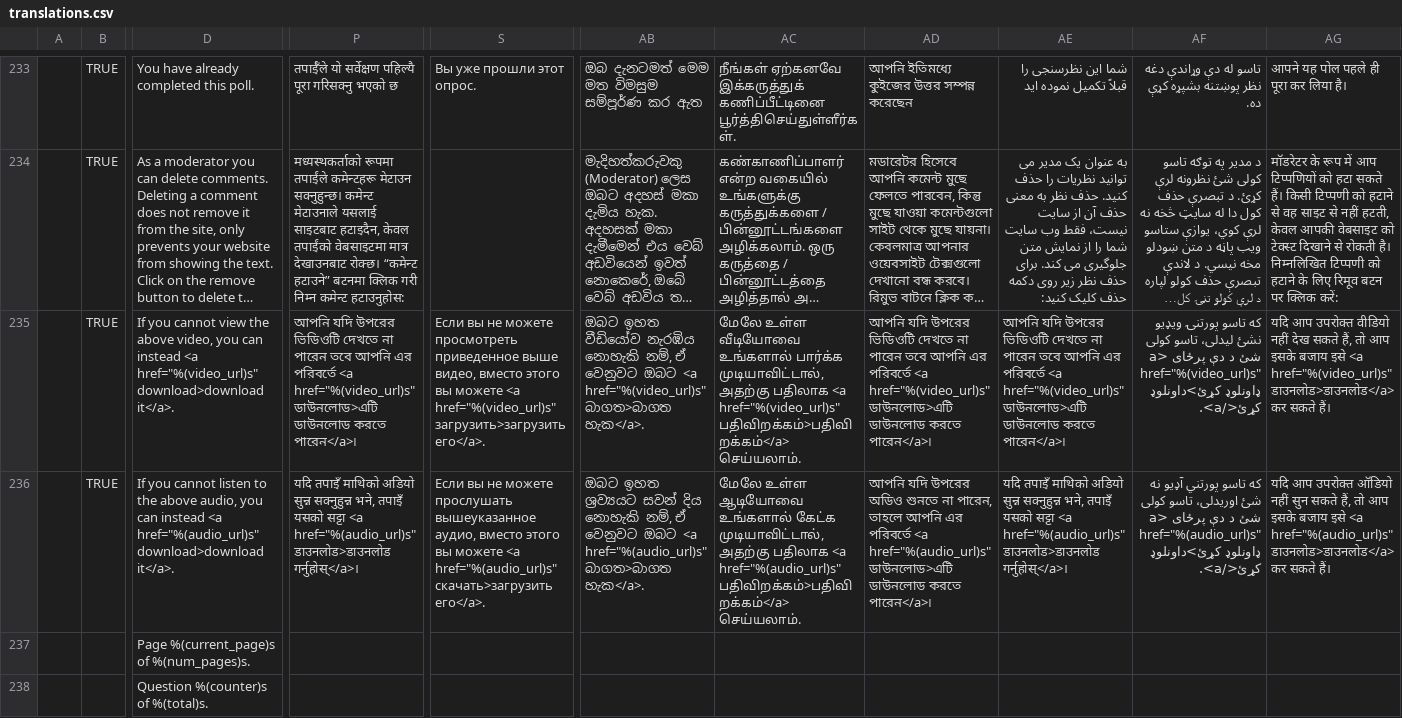
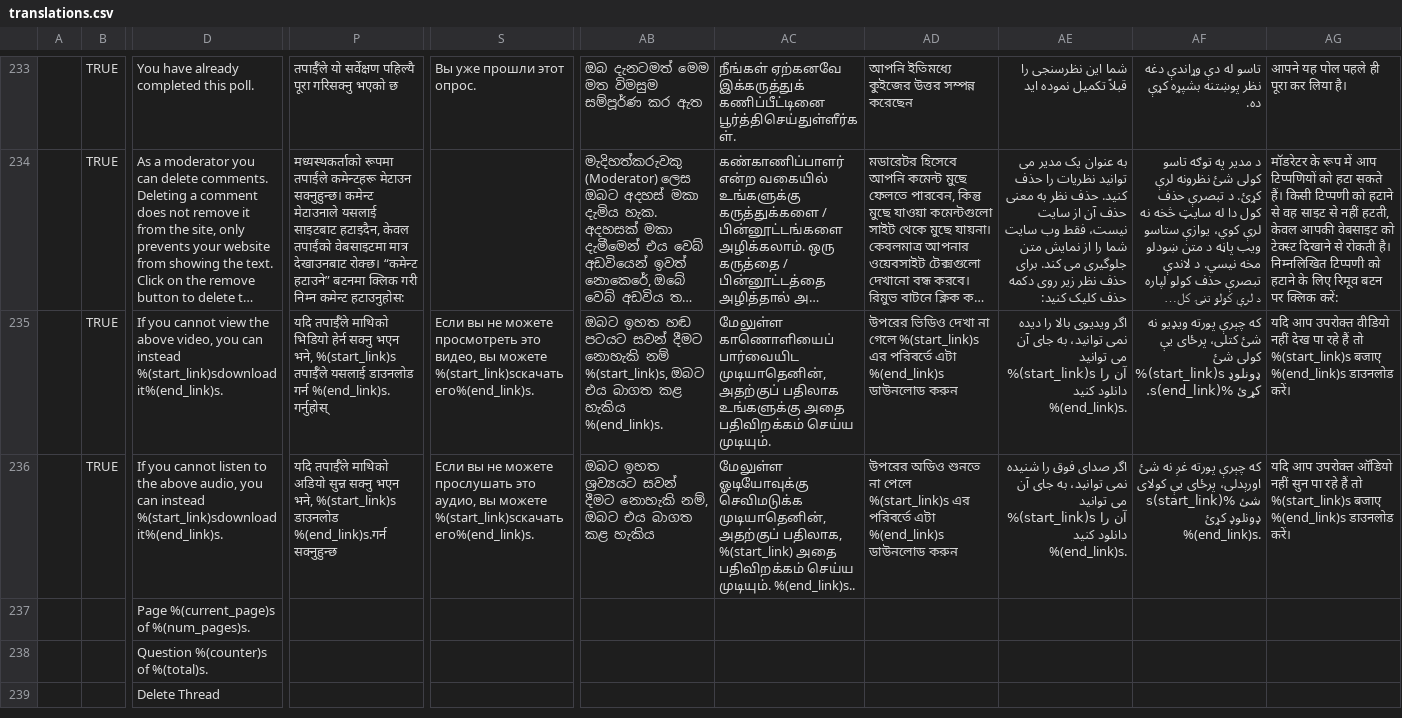
Before and after one commit to unicef/iogt, a CSV file: common/translation_utils/translations.csv, drawn as a sheet; only a part is shown, gaps mark what is left out; the shorter side is filled out with more unchanged rows; long unchanged cells end in …; removed rows and columns are numbered as before the commit, all else as after; rows hold the shown columns only; the diff names each change by its address in the sheet, - before the commit and + after, or states it on an @@ line.

Commit message:
Adds translation strings

```diff
--- a/common/translation_utils/translations.csv
+++ b/common/translation_utils/translations.csv
-row 235:  | TRUE | If you cannot view the above video, you can instead <a href="%(video_url)s" download>download it</a>. | আপনি যদি উপরের ভিডিওটি দেখতে না পারেন তবে আপনি এর পরিবর্তে <a href="%(video_url)s" ডাউনলোড>এটি ডাউনলোড করতে পারেন</a>৷ | Если вы не можете просмотреть приведенное выше видео, вместо этого вы можете <a href="%(video_url)s" загрузить>загрузить его</a>. | ඔබට ඉහත වීඩියෝව නැරඹිය නොහැකි නම්, ඒ වෙනුවට ඔබට <a href="%(video_url)s" බාගත>බාගත හැක</a>. | மேலே உள்ள வீடியோவை உங்களால் பார்க்க முடியாவிட்டால், அதற்கு பதிலாக <a href="%(video_url)s" பதிவிறக்கம்>பதிவிறக்கம்</a> செய்யலாம். | আপনি যদি উপরের ভিডিওটি দেখতে না পারেন তবে আপনি এর পরিবর্তে <a href="%(video_url)s" ডাউনলোড>এটি ডাউনলোড করতে পারেন</a>৷ | আপনি যদি উপরের ভিডিওটি দেখতে না পারেন তবে আপনি এর পরিবর্তে <a href="%(video_url)s" ডাউনলোড>এটি ডাউনলোড করতে পারেন</a>৷ | که تاسو پورتنۍ ویډیو نشئ لیدلی، تاسو کولی شئ د دې پرځای <a href="%(video_url)s" ډاونلوډ کړئ>داونلوډ کړئ</a>. | यदि आप उपरोक्त वीडियो नहीं देख सकते हैं, तो आप इसके बजाय इसे <a href="%(video_url)s" डाउनलोड>डाउनलोड</a> कर सकते हैं।
-row 236:  | TRUE | If you cannot listen to the above audio, you can instead <a href="%(audio_url)s" download>download it</a>. | यदि तपाइँ माथिको अडियो सुन्न सक्नुहुन्न भने, तपाइँ यसको सट्टा <a href="%(audio_url)s" डाउनलोड>डाउनलोड गर्नुहोस्</a>। | Если вы не можете прослушать вышеуказанное аудио, вместо этого вы можете <a href="%(audio_url)s" скачать>загрузить его</a>. | ඔබට ඉහත ශ්‍රව්‍යයට සවන් දිය නොහැකි නම්, ඒ වෙනුවට ඔබට <a href="%(audio_url)s" බාගත>බාගත හැක</a>. | மேலே உள்ள ஆடியோவை உங்களால் கேட்க முடியாவிட்டால், அதற்கு பதிலாக <a href="%(audio_url)s" பதிவிறக்கம்>பதிவிறக்கம்</a> செய்யலாம். | আপনি যদি উপরের অডিও শুনতে না পারেন, তাহলে আপনি এর পরিবর্তে <a href="%(audio_url)s" ডাউনলোড>এটি ডাউনলোড করতে পারেন</a>৷ | यदि तपाइँ माथिको अडियो सुन्न सक्नुहुन्न भने, तपाइँ यसको सट्टा <a href="%(audio_url)s" डाउनलोड>डाउनलोड गर्नुहोस्</a>। | که تاسو پورتني آډیو نه شئ اوریدلی، تاسو کولی شئ د دې پرځای <a href="%(audio_url)s" ډاونلوډ کړئ>داونلوډ کړئ</a>. | यदि आप उपरोक्त ऑडियो नहीं सुन सकते हैं, तो आप इसके बजाय इसे <a href="%(audio_url)s" डाउनलोड>डाउनलोड</a> कर सकते हैं।
+row 235:  | TRUE | If you cannot view the above video, you can instead %(start_link)sdownload it%(end_link)s. | यदि तपाईँले माथिको भिडियो हेर्न सक्नु भएन भने, %(start_link)s तपाईँले यसलाई डाउनलोड गर्न %(end_link)s. गर्नुहोस् | Если вы не можете просмотреть это видео, вы можете %(start_link)sскачать его%(end_link)s. | ඔබට ඉහත හඬ පටයට සවන් දීමට නොහැකි නම් %(start_link)s, ඔබට එය බාගත කළ හැකිය %(end_link)s. | மேலுள்ள காணொளியைப் பார்வையிட முடியாதெனின், அதற்குப் பதிலாக உங்களுக்கு அதை பதிவிறக்கம் செய்ய முடியும். | উপরের ভিডিও দেখা না গেলে %(start_link)s এর পরিবর্তে এটা %(end_link)s ডাউনলোড করুন | اگر ویدیوی بالا را دیده نمی توانید، به جای آن می توانید %(start_link)s آن را دانلود کنید %(end_link)s. | که چېرې پورته ویډیو نه شئ کتلی، پرځای یې کولی شئ %(start_link)s ډونلوډ کړئ %(end_link)s. | यदि आप उपरोक्त वीडियो नहीं देख पा रहे हैं तो %(start_link)s बजाए %(end_link)s डाउनलोड करें।
+row 236:  | TRUE | If you cannot listen to the above audio, you can instead %(start_link)sdownload it%(end_link)s. | यदि तपाईँले माथिको अडियो सुन्न सक्नु भएन भने, %(start_link)s डाउनलोड %(end_link)s.गर्न सक्नुहुन्छ | Если вы не можете прослушать это аудио, вы можете %(start_link)sскачать его%(end_link)s. | ඔබට ඉහත ශ්‍රව්‍යයට සවන් දීමට නොහැකි නම්, ඔබට එය බාගත කළ හැකිය | மேலுள்ள ஓடியோவுக்கு செவிமடுக்க முடியாதெனின், அதற்குப் பதிலாக, %(start_link) அதை பதிவிறக்கம் செய்ய முடியும். %(end_link)s.. | উপরের অডিও শুনতে না পেলে %(start_link)s এর পরিবর্তে এটা %(end_link)s ডাউনলোড করুন | اگر صدای فوق را شنیده نمی توانید، به جای آن می توانید %(start_link)s آن را دانلود کنید %(end_link)s. | که چېرې پورته غږ نه شئ اورېدلی، پرځای یې کولای شئ %(start_link)s ډونلوډ کړئ %(end_link)s. | यदि आप उपरोक्त ऑडियो नहीं सुन पा रहे हैं तो %(start_link)s बजाए %(end_link)s डाउनलोड करें।
```
Also changed, not shown: common/translation_utils/translation_status.csv, 33 other files.
